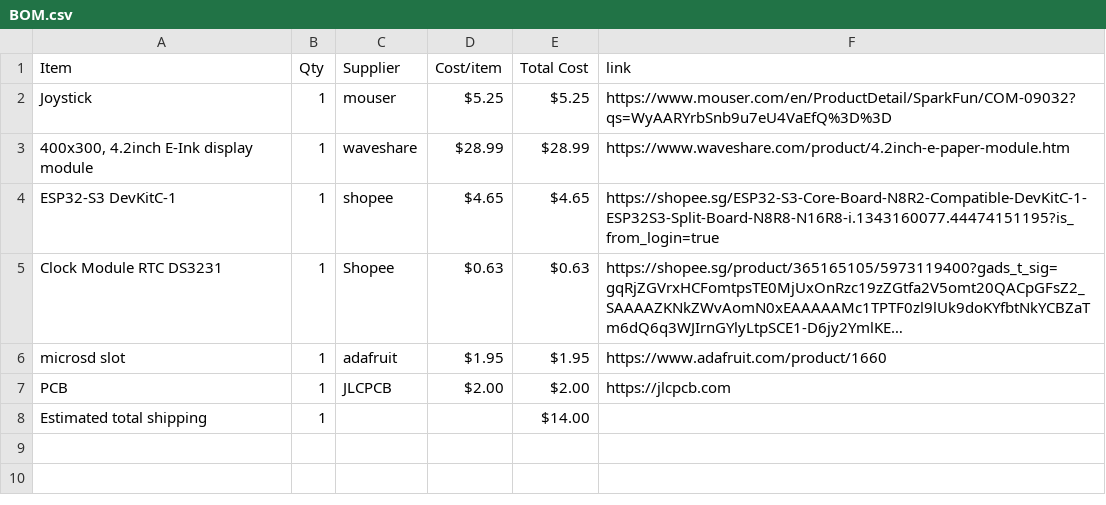
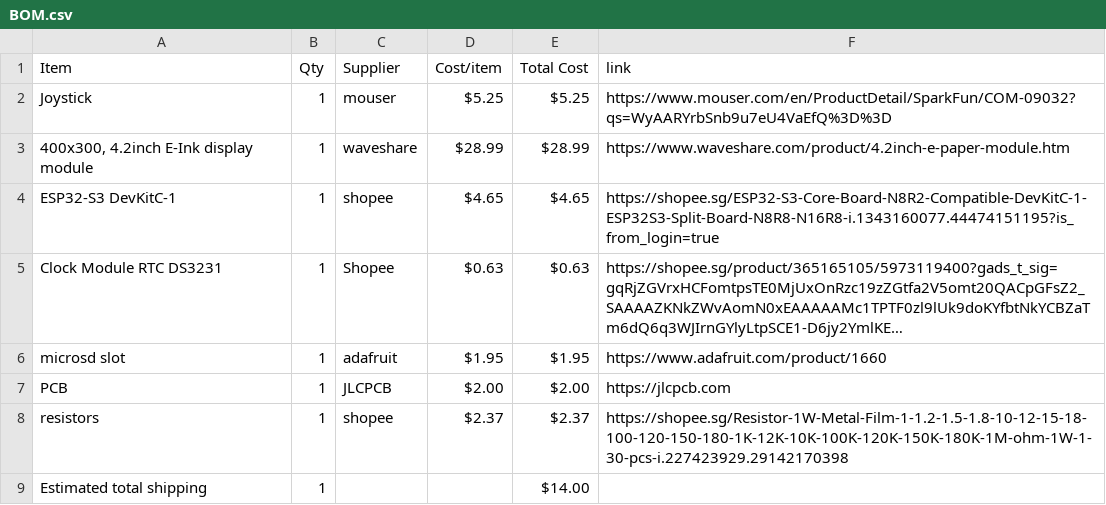
Before and after one commit to NZX37/lastbraincell, a CSV file: BOM.csv, drawn as a sheet; long unchanged cells end in …; the diff names each change by its address in the sheet, - before the commit and + after, or states it on an @@ line.

Commit message:
Sync LastBraincell from Half Life

```diff
--- a/BOM.csv
+++ b/BOM.csv
+row 8: resistors | 1 | shopee | $2.37 | $2.37 | https://shopee.sg/Resistor-1W-Metal-Film-1-1.2-1.5-1.8-10-12-15-18-100-120-150-180-1K-12K-10K-100K-120K-150K-180K-1M-ohm-1W-1-30-pcs-i.227423929.29142170398
```
